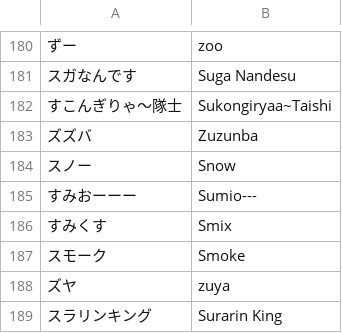
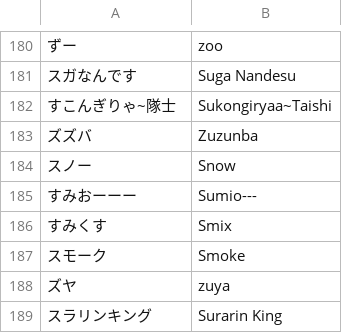
Before and after one commit to kenniky/smashgg-japanese-romanizer, a TSV file: irregular.tsv, drawn as a sheet; only a part is shown, gaps mark what is left out; the diff names each change by its address in the sheet, - before the commit and + after, or states it on an @@ line.

Commit message:
Add files via upload

```diff
--- a/irregular.tsv
+++ b/irregular.tsv
-A182: すこんぎりゃ〜隊士
+A182: すこんぎりゃ~隊士
```
